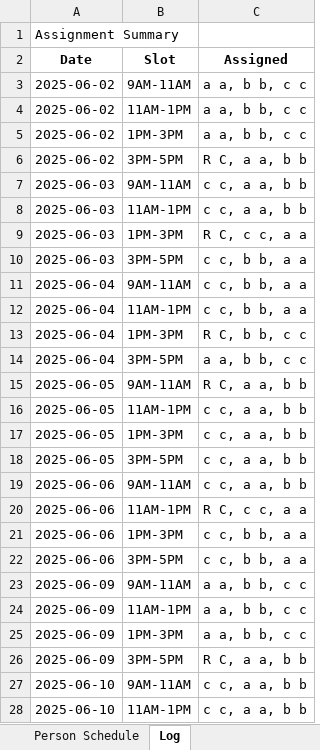
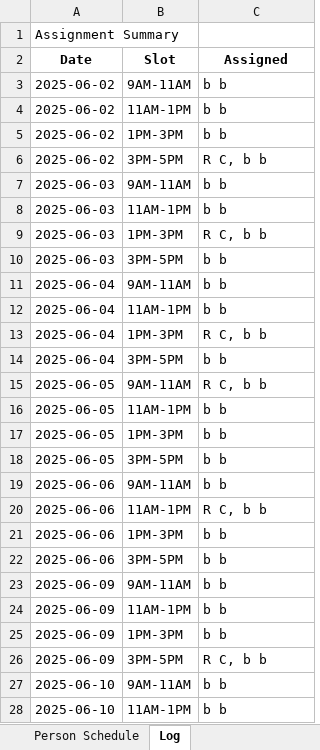
Before and after one commit to rrogerc/smr_scheduler, an Excel workbook: schedule_06_2025.xlsx, sheet Log, drawn as a sheet; only a part is shown; values as stored, in another font and other column widths than the file's, no borders; the diff covers the shown part only; the diff names each change by its address in the sheet, - before the commit and + after, or states it on an @@ line.

```diff
--- a/schedule_06_2025.xlsx (sheet Log)
+++ b/schedule_06_2025.xlsx (sheet Log)
-C3:C5 (Assigned): a a, b b, c c
+C3:C5 (Assigned): b b
-C6 (Assigned): R C, a a, b b
+C6 (Assigned): R C, b b
-C7:C8 (Assigned): c c, a a, b b
+C7:C8 (Assigned): b b
-C9 (Assigned): R C, c c, a a
+C9 (Assigned): R C, b b
-C10:C12 (Assigned): c c, b b, a a
+C10:C12 (Assigned): b b
-C13 (Assigned): R C, b b, c c
+C13 (Assigned): R C, b b
-C14 (Assigned): a a, b b, c c
+C14 (Assigned): b b
-C15 (Assigned): R C, a a, b b
+C15 (Assigned): R C, b b
-C16:C19 (Assigned): c c, a a, b b
+C16:C19 (Assigned): b b
-C20 (Assigned): R C, c c, a a
+C20 (Assigned): R C, b b
-C21:C22 (Assigned): c c, b b, a a
+C21:C22 (Assigned): b b
-C23:C25 (Assigned): a a, b b, c c
+C23:C25 (Assigned): b b
-C26 (Assigned): R C, a a, b b
+C26 (Assigned): R C, b b
-C27:C28 (Assigned): c c, a a, b b
+C27:C28 (Assigned): b b
```
Also changed, not shown: 148 added rows and 58 edited cells elsewhere in this sheet, sheet Monthly Schedule, sheet Person Schedule.
